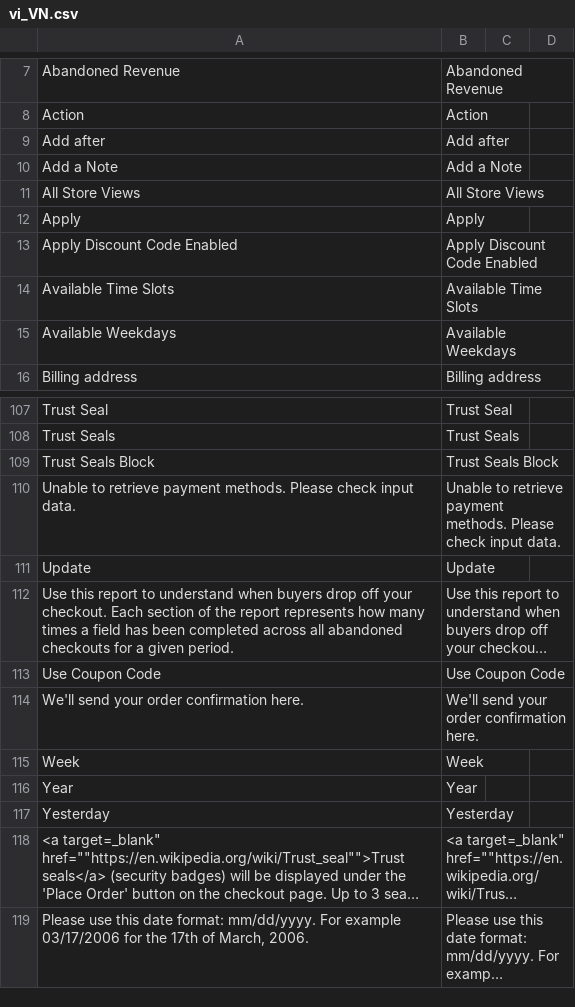
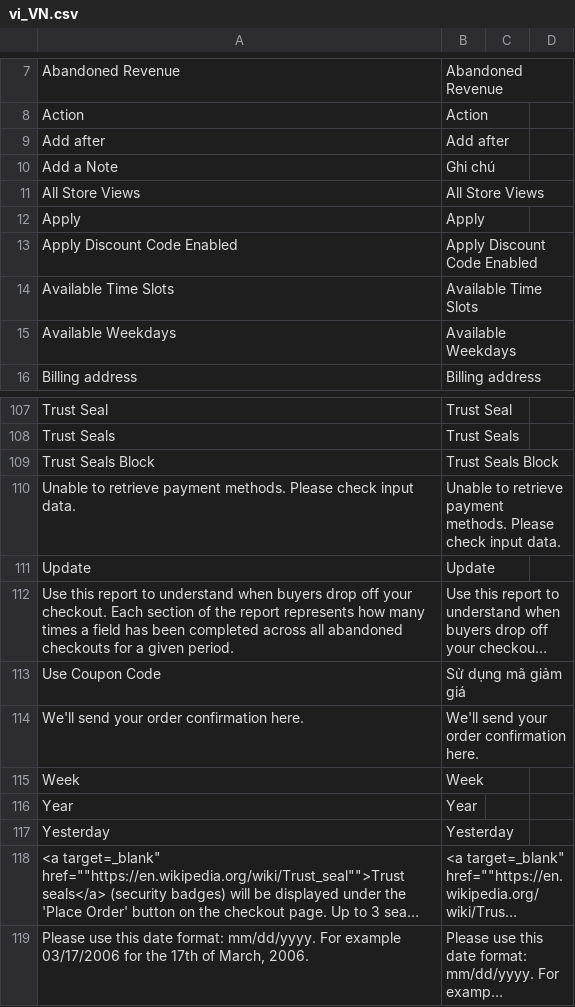
Before and after one commit to rosalynshop/rosalynshop, a CSV file: app/code/Aheadworks/OneStepCheckout/i18n/vi_VN.csv, drawn as a sheet; only a part is shown, gaps mark what is left out; long unchanged cells end in …; the diff names each change by its address in the sheet, - before the commit and + after, or states it on an @@ line.

```diff
--- a/app/code/Aheadworks/OneStepCheckout/i18n/vi_VN.csv
+++ b/app/code/Aheadworks/OneStepCheckout/i18n/vi_VN.csv
-B10: Add a Note
+B10: Ghi chú
-B113: Use Coupon Code
+B113: Sử dụng mã giảm giá
```
Also changed, not shown: app/design/frontend/MageBig/martfury/layout05/i18n/vi_VN.csv, 1 other file.
